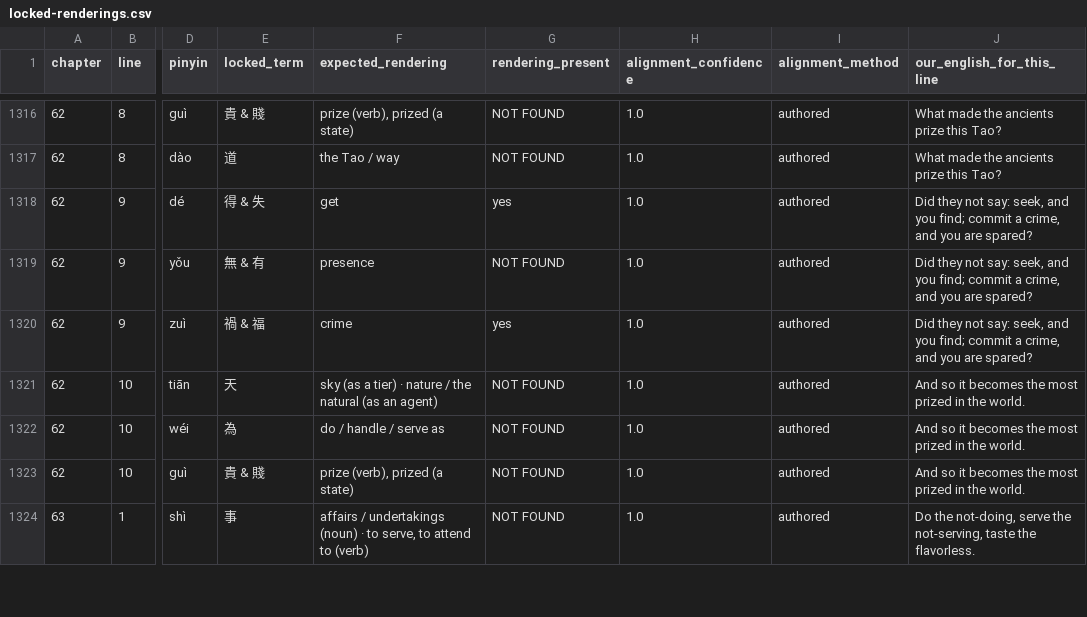
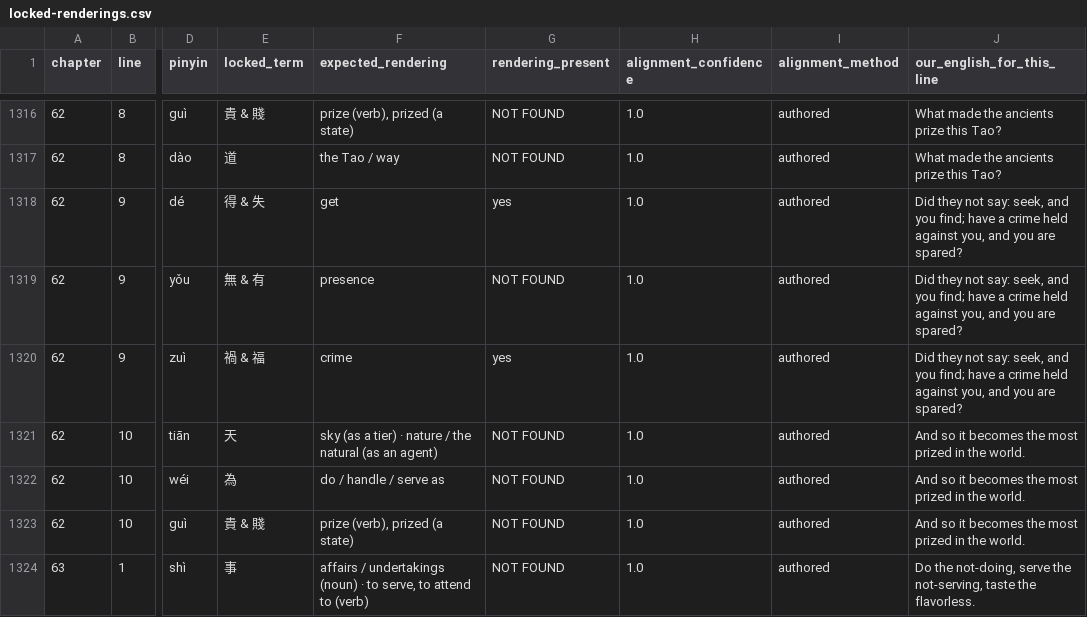
Before and after one commit to opencosmos-ai/taoteching, a CSV file: data/locked-renderings.csv, drawn as a sheet; only a part is shown, gaps mark what is left out; the diff names each change by its address in the sheet, - before the commit and + after, or states it on an @@ line.

```diff
--- a/data/locked-renderings.csv
+++ b/data/locked-renderings.csv
-J1318:J1320 (our_english_for_this_line): …you find; commit a crime, and you…
+J1318:J1320 (our_english_for_this_line): …you find; have a crime held against you, and you…
```
Also changed, not shown: data/chapters.csv, data/commentary.csv, 11 other files.
